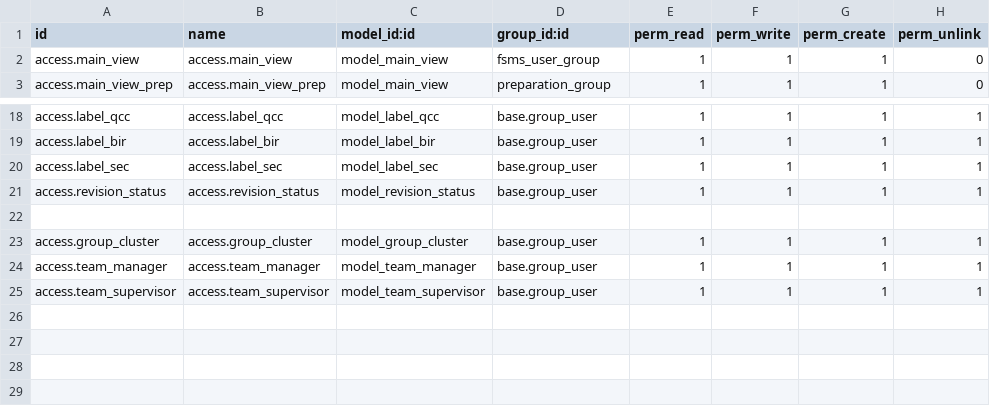
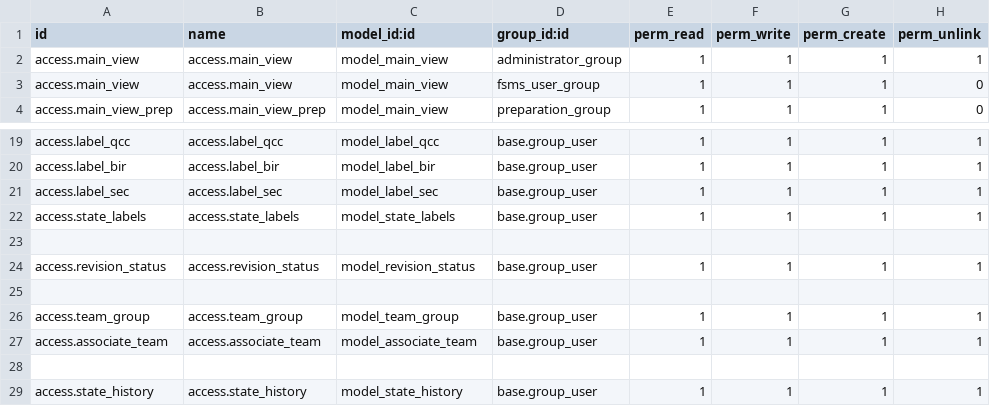
Before and after one commit to rann07/itr_monitoring, a CSV file: tracker/security/ir.model.access.csv, drawn as a sheet; only a part is shown, gaps mark what is left out.

```diff
--- a/tracker/security/ir.model.access.csv
+++ b/tracker/security/ir.model.access.csv
@@ -1,2 +1,3 @@
 id,name,model_id:id,group_id:id,perm_read,perm_write,perm_create,perm_unlink
+access.main_view,access.main_view,model_main_view,administrator_group,1,1,1,1
 access.main_view,access.main_view,model_main_view,fsms_user_group,1,1,1,0
@@ -20,6 +21,9 @@ access.label_bir,access.label_bir,model_label_bir,base.group_user,1,1,1,1
 access.label_sec,access.label_sec,model_label_sec,base.group_user,1,1,1,1
+access.state_labels,access.state_labels,model_state_labels,base.group_user,1,1,1,1
+
 access.revision_status,access.revision_status,model_revision_status,base.group_user,1,1,1,1
 
-access.group_cluster,access.group_cluster,model_group_cluster,base.group_user,1,1,1,1
-access.team_manager,access.team_manager,model_team_manager,base.group_user,1,1,1,1
-access.team_supervisor,access.team_supervisor,model_team_supervisor,base.group_user,1,1,1,1
+access.team_group,access.team_group,model_team_group,base.group_user,1,1,1,1
+access.associate_team,access.associate_team,model_associate_team,base.group_user,1,1,1,1
+
+access.state_history,access.state_history,model_state_history,base.group_user,1,1,1,1
```
Also changed, not shown: 15 other files.
